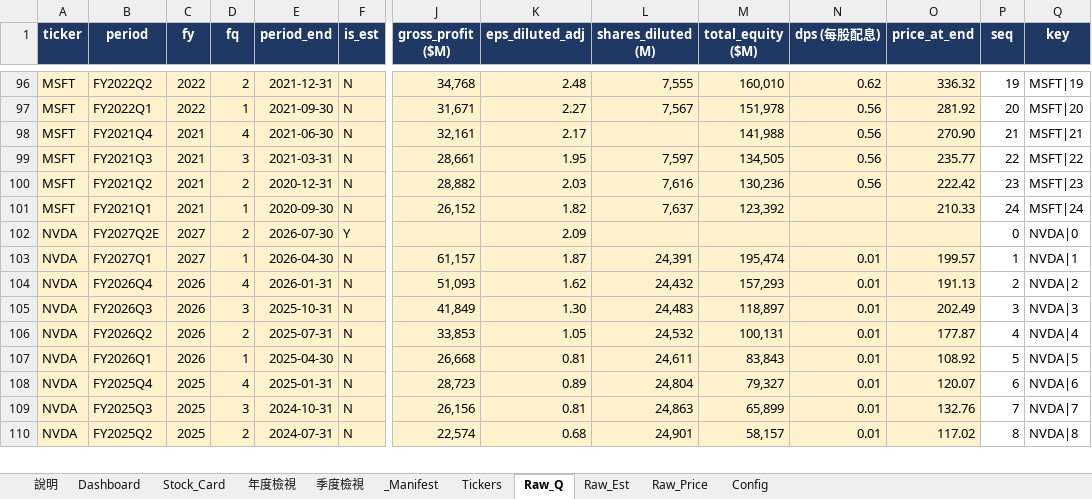
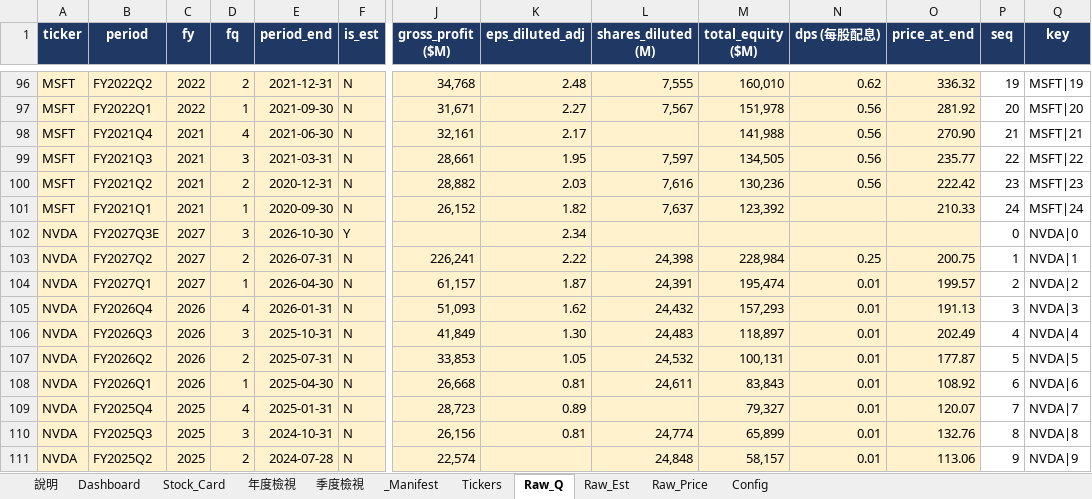
Before and after one commit to Kira11-ja/stocktracker, an Excel workbook: 美股觀察表.xlsx, sheet Raw_Q, drawn as a sheet; only a part is shown, gaps mark what is left out; values as stored, in another font and other column widths than the file's, no borders; charts and pictures not drawn; addresses are those after the commit; rows hold the shown columns only; the diff covers the shown part only; the diff names each change by its address in the sheet, - before the commit and + after, or states it on an @@ line.

```diff
--- a/美股觀察表.xlsx (sheet Raw_Q)
+++ b/美股觀察表.xlsx (sheet Raw_Q)
-B102 (period): FY2027Q2E
+B102 (period): FY2027Q3E
-D102 (fq): 2
+D102 (fq): 3
-E102 (period_end): 2026-07-30
+E102 (period_end): 2026-10-30
-K102 (eps_diluted_adj): 2.09
+K102 (eps_diluted_adj): 2.34
+row 103: NVDA | FY2027Q2 | 2027 | 2 | 2026-07-31 | N | 226,241 | 2.22 | 24,398 | 228,984 | 0.25 | 200.75 | 1 | NVDA|1
-P104 (seq): 1
+P104 (seq): 2
-Q104 (key): NVDA|1
+Q104 (key): NVDA|2
-P105 (seq): 2
+P105 (seq): 3
-Q105 (key): NVDA|2
+Q105 (key): NVDA|3
-P106 (seq): 3
+P106 (seq): 4
-Q106 (key): NVDA|3
+Q106 (key): NVDA|4
-P107 (seq): 4
+P107 (seq): 5
-Q107 (key): NVDA|4
+Q107 (key): NVDA|5
-P108 (seq): 5
+P108 (seq): 6
-Q108 (key): NVDA|5
+Q108 (key): NVDA|6
-L109 (shares_diluted (M)): 24,804
+L109 (shares_diluted (M)): (empty)
-P109 (seq): 6
+P109 (seq): 7
-Q109 (key): NVDA|6
+Q109 (key): NVDA|7
-L110 (shares_diluted (M)): 24,863
+L110 (shares_diluted (M)): 24,774
-P110 (seq): 7
+P110 (seq): 8
-Q110 (key): NVDA|7
+Q110 (key): NVDA|8
-E111 (period_end): 2024-07-31
+E111 (period_end): 2024-07-28
-K111 (eps_diluted_adj): 0.68
+K111 (eps_diluted_adj): (empty)
-L111 (shares_diluted (M)): 24,901
+L111 (shares_diluted (M)): 24,848
-O111 (price_at_end): 117.02
+O111 (price_at_end): 113.06
-P111 (seq): 8
+P111 (seq): 9
-Q111 (key): NVDA|8
+Q111 (key): NVDA|9
```
Also changed, not shown: 37 edited cells elsewhere in this sheet, sheet Dashboard, sheet Raw_Price, sheet _Manifest, sheet Stock_Card, sheet 年度檢視, sheet Raw_Est, 5 other files.
